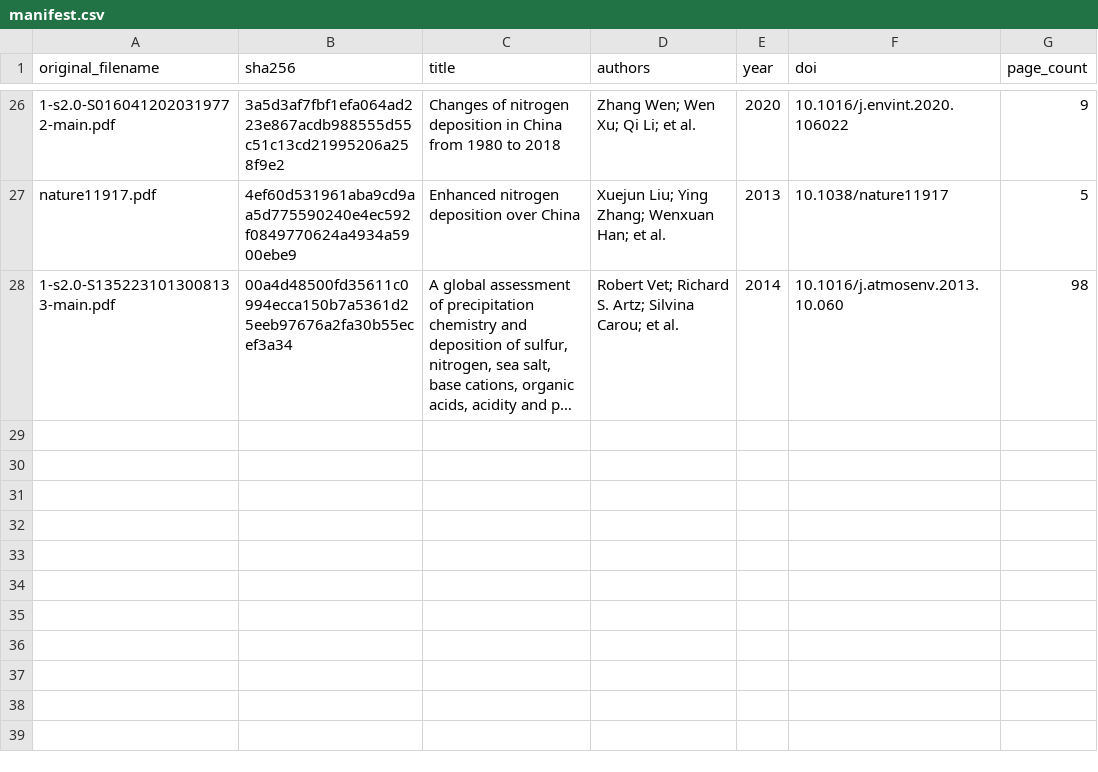
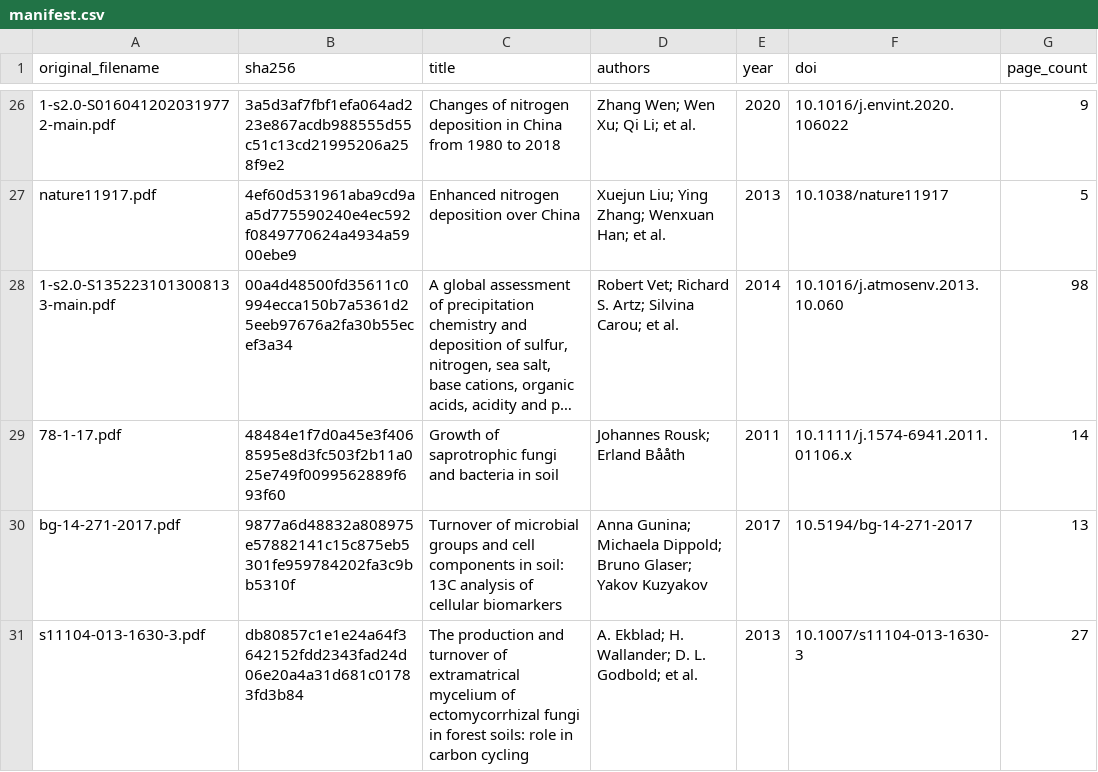
Before and after one commit to ImperialCollegeLondon/ve_data_science, a CSV file: .github/skills/ve-constant-search/sources/manifest.csv, drawn as a sheet; only a part is shown, gaps mark what is left out; long unchanged cells end in …; the diff names each change by its address in the sheet, - before the commit and + after, or states it on an @@ line.

Commit message:
update manifest

```diff
--- a/.github/skills/ve-constant-search/sources/manifest.csv
+++ b/.github/skills/ve-constant-search/sources/manifest.csv
+row 29: 78-1-17.pdf | 48484e1f7d0a45e3f4068595e8d3fc503f2b11a025e749f0099562889f693f60 | Growth of saprotrophic fungi and bacteria in soil | Johannes Rousk; Erland Bååth | 2011 | 10.1111/j.1574-6941.2011.01106.x | 14
+row 30: bg-14-271-2017.pdf | 9877a6d48832a808975e57882141c15c875eb5301fe959784202fa3c9bb5310f | Turnover of microbial groups and cell components in soil: 13C analysis of cellular biomarkers | Anna Gunina; Michaela Dippold; Bruno Glaser; Yakov Kuzyakov | 2017 | 10.5194/bg-14-271-2017 | 13
+row 31: s11104-013-1630-3.pdf | db80857c1e1e24a64f3642152fdd2343fad24d06e20a4a31d681c01783fd3b84 | The production and turnover of extramatrical mycelium of ectomycorrhizal fungi in forest soils: role in carbon cycling | A. Ekblad; H. Wallander; D. L. Godbold; et al. | 2013 | 10.1007/s11104-013-1630-3 | 27
```
